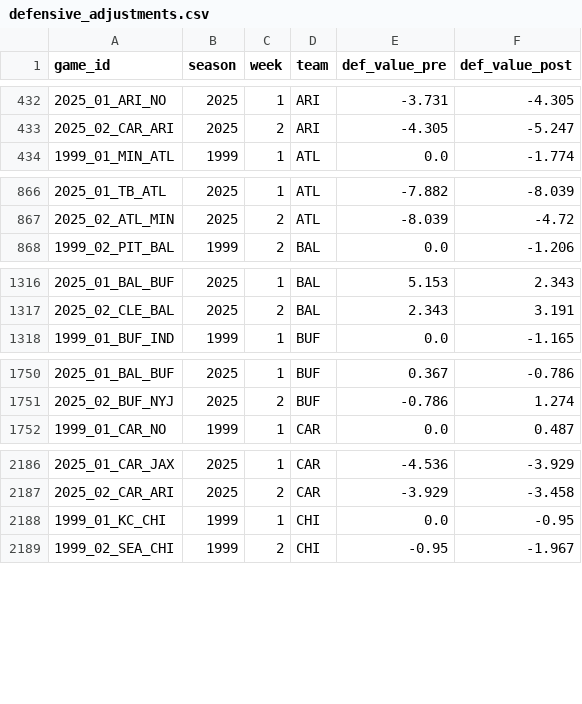
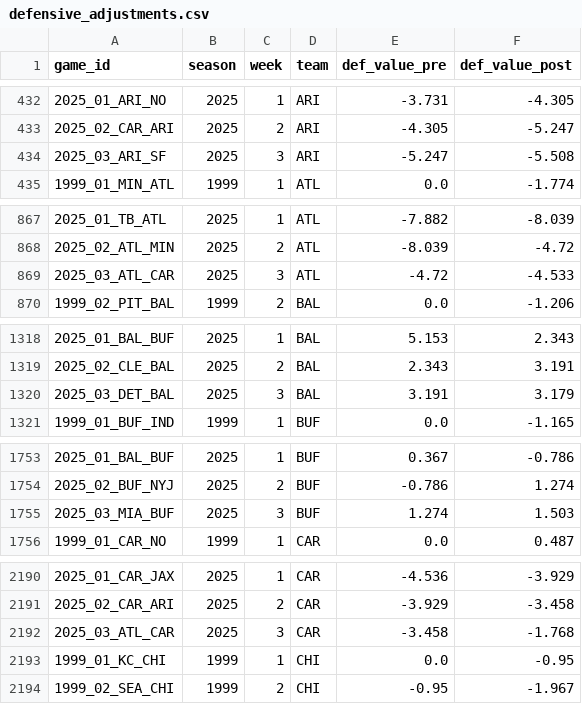
Before and after one commit to mitch-avis/nfeloqb, a CSV file: Other Data/defensive_adjustments.csv, drawn as a sheet; only a part is shown, gaps mark what is left out; the diff covers the shown part only.

```diff
--- a/Other Data/defensive_adjustments.csv
+++ b/Other Data/defensive_adjustments.csv
@@ -433,2 +433,3 @@ game_id,season,week,team,def_value_pre,def_value_post
 2025_02_CAR_ARI,2025,2,ARI,-4.305,-5.247
+2025_03_ARI_SF,2025,3,ARI,-5.247,-5.508
 1999_01_MIN_ATL,1999,1,ATL,0.0,-1.774
@@ -867,2 +868,3 @@ game_id,season,week,team,def_value_pre,def_value_post
 2025_02_ATL_MIN,2025,2,ATL,-8.039,-4.72
+2025_03_ATL_CAR,2025,3,ATL,-4.72,-4.533
 1999_02_PIT_BAL,1999,2,BAL,0.0,-1.206
@@ -1317,2 +1319,3 @@ game_id,season,week,team,def_value_pre,def_value_post
 2025_02_CLE_BAL,2025,2,BAL,2.343,3.191
+2025_03_DET_BAL,2025,3,BAL,3.191,3.179
 1999_01_BUF_IND,1999,1,BUF,0.0,-1.165
@@ -1751,2 +1754,3 @@ game_id,season,week,team,def_value_pre,def_value_post
 2025_02_BUF_NYJ,2025,2,BUF,-0.786,1.274
+2025_03_MIA_BUF,2025,3,BUF,1.274,1.503
 1999_01_CAR_NO,1999,1,CAR,0.0,0.487
@@ -2187,2 +2191,3 @@ game_id,season,week,team,def_value_pre,def_value_post
 2025_02_CAR_ARI,2025,2,CAR,-3.929,-3.458
+2025_03_ATL_CAR,2025,3,CAR,-3.458,-1.768
 1999_01_KC_CHI,1999,1,CHI,0.0,-0.95
```
Also changed, not shown: 27 added rows elsewhere in this file, Other Data/meta_data.csv, 3 other files.
